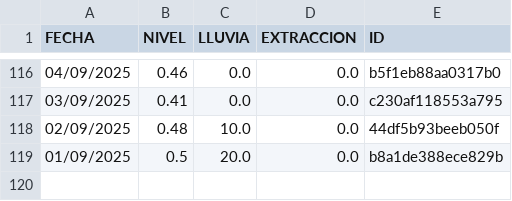
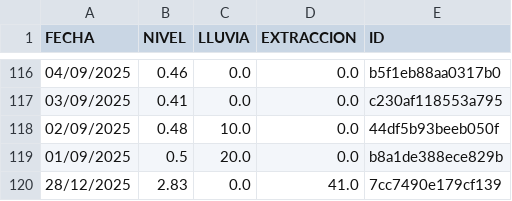
Before and after one commit to AndresPaladino/hidropal, a CSV file: datos_pozo.csv, drawn as a sheet; only a part is shown, gaps mark what is left out.

Commit message:
chore(data): add row 28/12/2025

```diff
--- a/datos_pozo.csv
+++ b/datos_pozo.csv
@@ -119 +119,2 @@ FECHA,NIVEL,LLUVIA,EXTRACCION,ID
 01/09/2025,0.5,20.0,0.0,b8a1de388ece829b
+28/12/2025,2.83,0.0,41.0,7cc7490e179cf139
```
